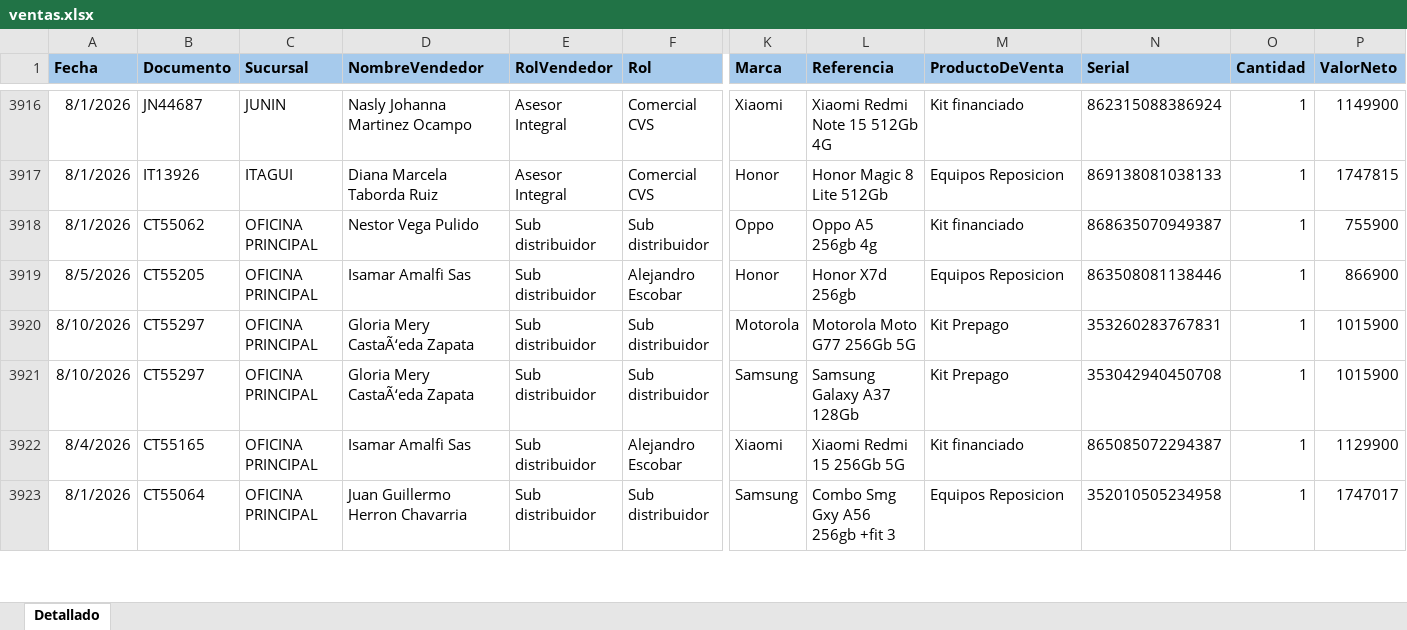
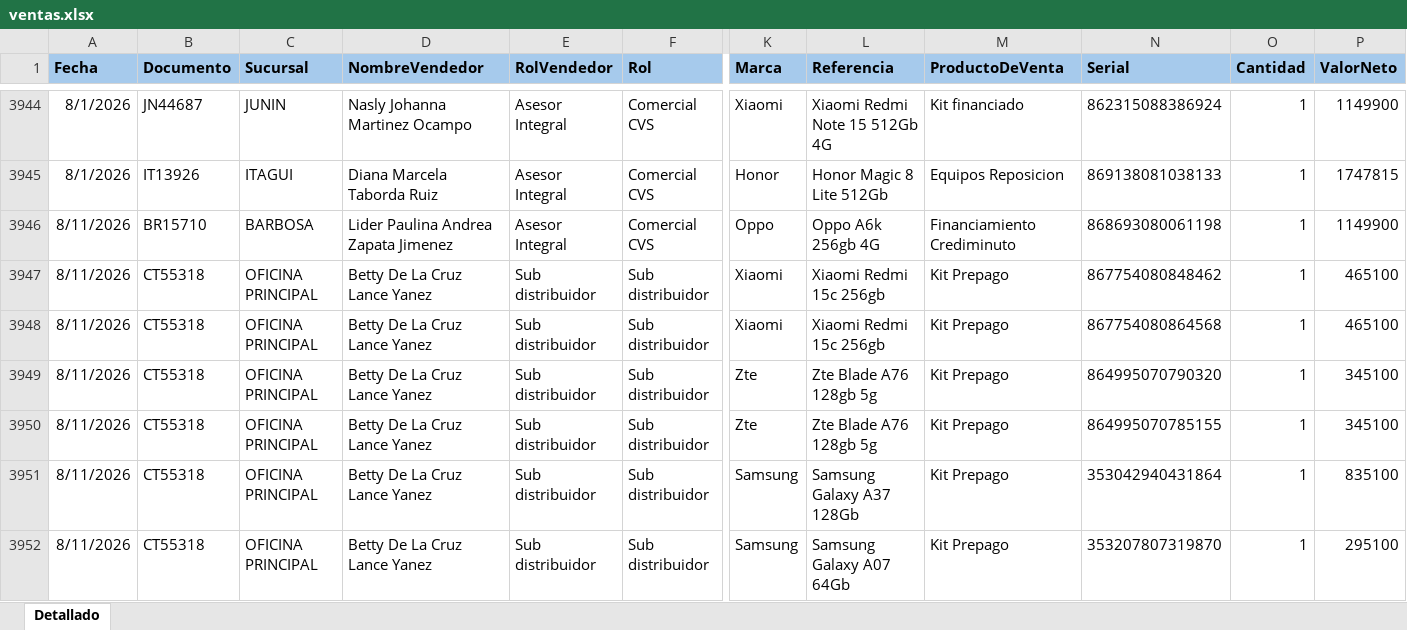
Before and after one commit to Paolam1903/EQUIPOS, an Excel workbook: ventas.xlsx, sheet Detallado, drawn as a sheet; only a part is shown, gaps mark what is left out; the shorter side is filled out with more unchanged rows; values as stored, in another font and other column widths than the file's, no borders; conditional formats not drawn; rows hold the shown columns only; the diff covers the shown part only; the diff names each change by its address in the sheet, - before the commit and + after, or states it on an @@ line.

```diff
--- a/ventas.xlsx (sheet Detallado)
+++ b/ventas.xlsx (sheet Detallado)
+row 3946: 8/11/2026 | BR15710 | BARBOSA | Lider Paulina Andrea Zapata Jimenez | Asesor Integral | Comercial CVS | Oppo | Oppo A6k 256gb 4G | Financiamiento Crediminuto | 868693080061198 | 1 | 1149900
+row 3947: 8/11/2026 | CT55318 | OFICINA PRINCIPAL | Betty De La Cruz Lance Yanez | Sub distribuidor | Sub distribuidor | Xiaomi | Xiaomi Redmi 15c 256gb | Kit Prepago | 867754080848462 | 1 | 465100
+row 3948: 8/11/2026 | CT55318 | OFICINA PRINCIPAL | Betty De La Cruz Lance Yanez | Sub distribuidor | Sub distribuidor | Xiaomi | Xiaomi Redmi 15c 256gb | Kit Prepago | 867754080864568 | 1 | 465100
+row 3949: 8/11/2026 | CT55318 | OFICINA PRINCIPAL | Betty De La Cruz Lance Yanez | Sub distribuidor | Sub distribuidor | Zte | Zte Blade A76 128gb 5g | Kit Prepago | 864995070790320 | 1 | 345100
+row 3950: 8/11/2026 | CT55318 | OFICINA PRINCIPAL | Betty De La Cruz Lance Yanez | Sub distribuidor | Sub distribuidor | Zte | Zte Blade A76 128gb 5g | Kit Prepago | 864995070785155 | 1 | 345100
+row 3951: 8/11/2026 | CT55318 | OFICINA PRINCIPAL | Betty De La Cruz Lance Yanez | Sub distribuidor | Sub distribuidor | Samsung | Samsung Galaxy A37 128Gb | Kit Prepago | 353042940431864 | 1 | 835100
+row 3952: 8/11/2026 | CT55318 | OFICINA PRINCIPAL | Betty De La Cruz Lance Yanez | Sub distribuidor | Sub distribuidor | Samsung | Samsung Galaxy A07 64Gb | Kit Prepago | 353207807319870 | 1 | 295100
```
Also changed, not shown: 59 added rows, 42 moved rows and 15 edited cells elsewhere in this sheet, 1 other file.
